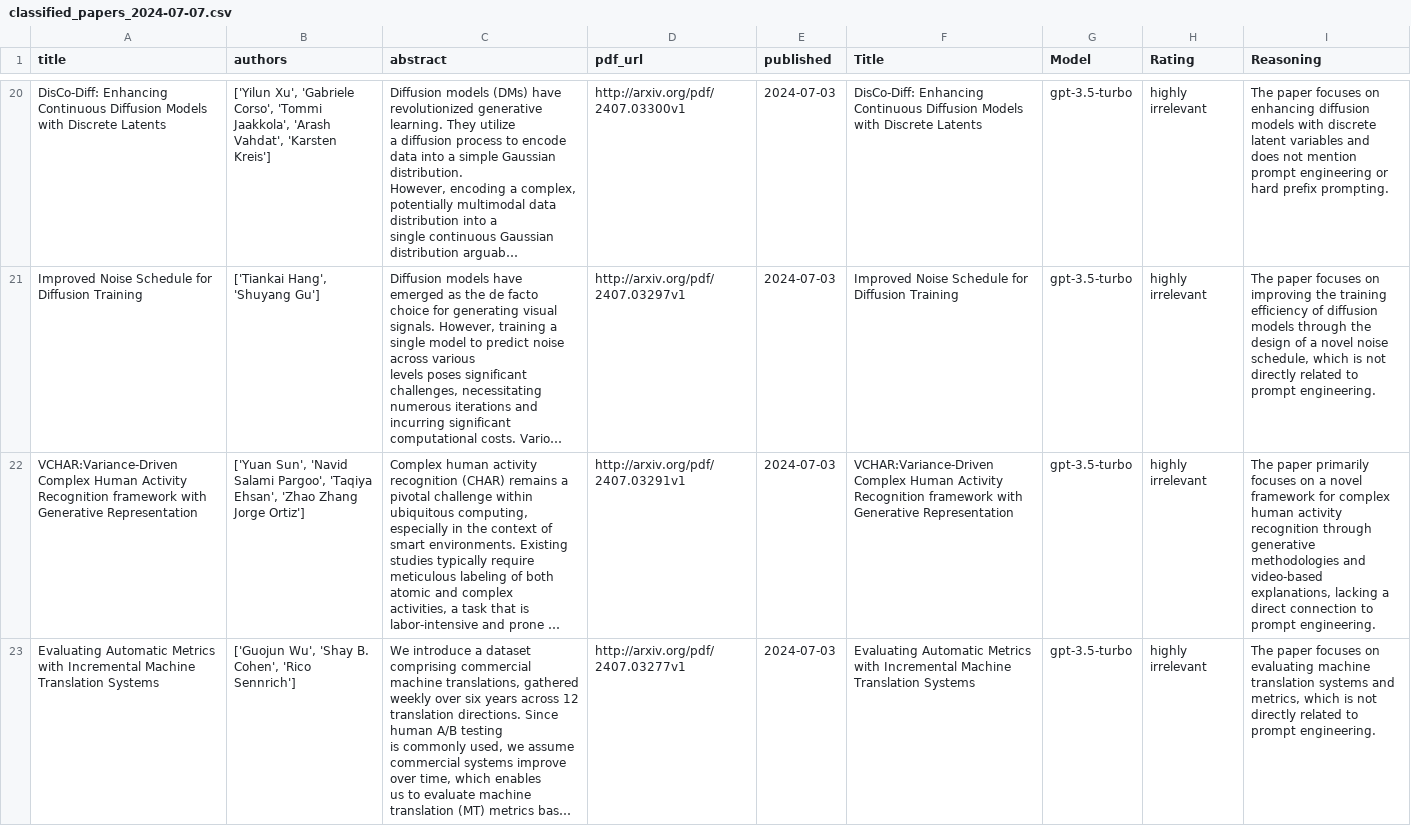
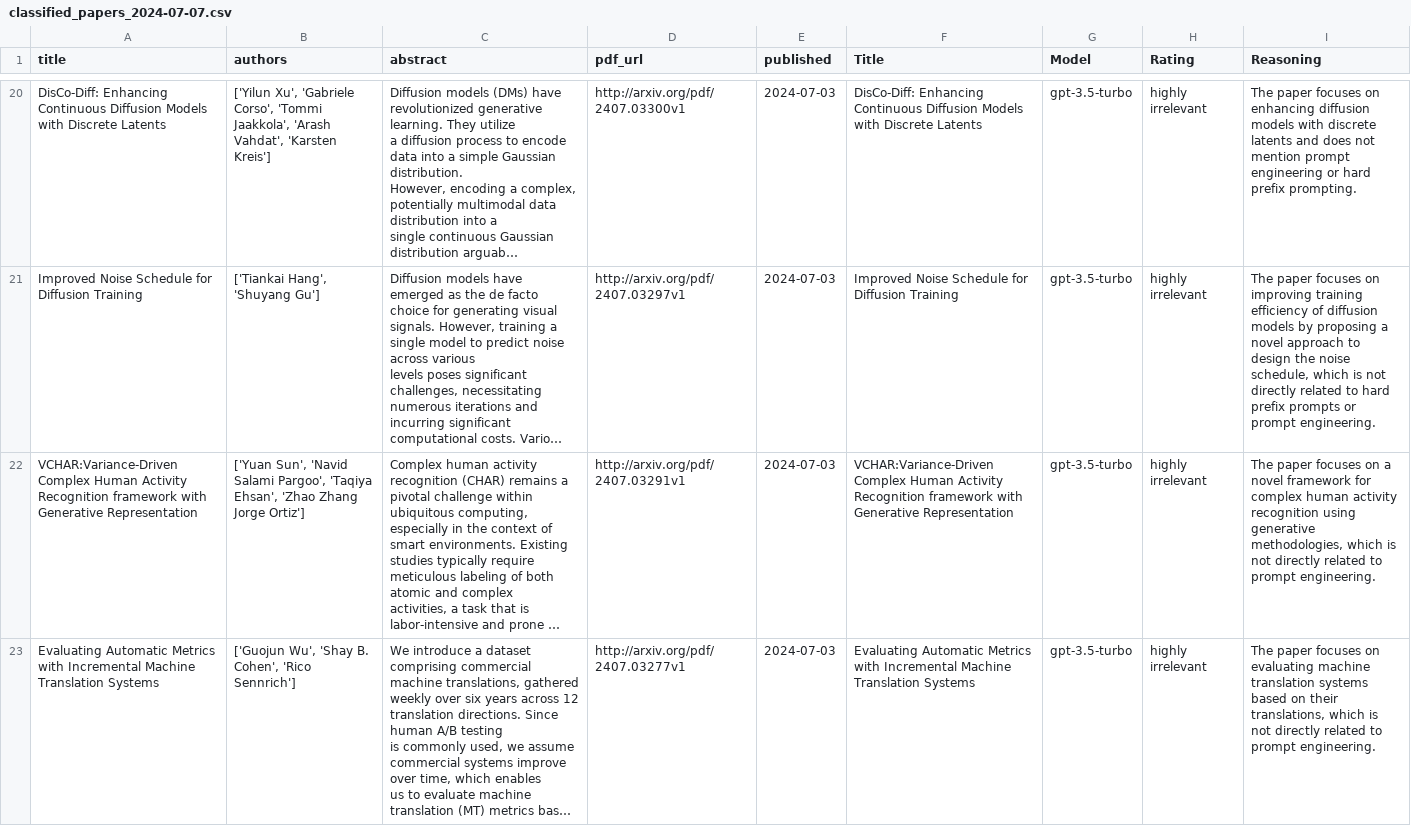
Before and after one commit to ashay-sriv-06/pipelinetestrepo, a CSV file: paper_classifications_2024-07-07/classified_papers_2024-07-07.csv, drawn as a sheet; only a part is shown, gaps mark what is left out; long unchanged cells end in …; the diff covers the shown part only; the diff names each change by its address in the sheet, - before the commit and + after, or states it on an @@ line.

Commit message:
Update classified_papers_2024-07-07.csv

```diff
--- a/paper_classifications_2024-07-07/classified_papers_2024-07-07.csv
+++ b/paper_classifications_2024-07-07/classified_papers_2024-07-07.csv
-I20 (Reasoning): …with discrete latent variables and does…
+I20 (Reasoning): …with discrete latents and does…
-I21 (Reasoning): …on improving the training efficiency of diffusion models through the design of a novel noise schedule, which is not directly related to prompt engineering.
+I21 (Reasoning): …on improving training efficiency of diffusion models by proposing a novel approach to design the noise schedule, which is not directly related to hard prefix prompts or prompt engineering.
-I22 (Reasoning): The paper primarily focuses on a novel framework for complex human activity recognition through generative methodologies and video-based explanations, lacking a direct connection to prompt…
+I22 (Reasoning): The paper focuses on a novel framework for complex human activity recognition using generative methodologies, which is not directly related to prompt…
-I23 (Reasoning): …translation systems and metrics, which is…
+I23 (Reasoning): …translation systems based on their translations, which is…
```
Also changed, not shown: 6 added rows, 6 removed rows and 35 edited cells elsewhere in this file.
